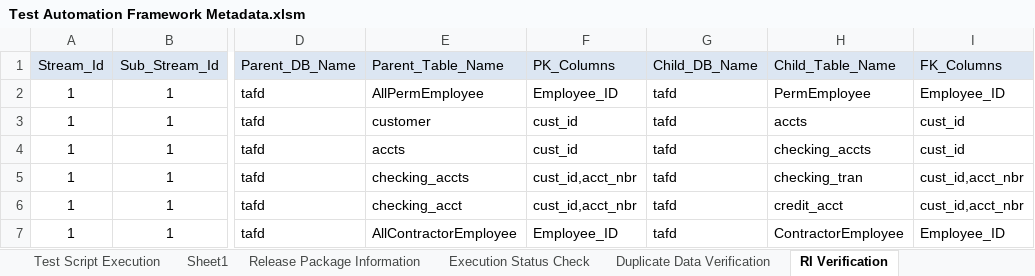
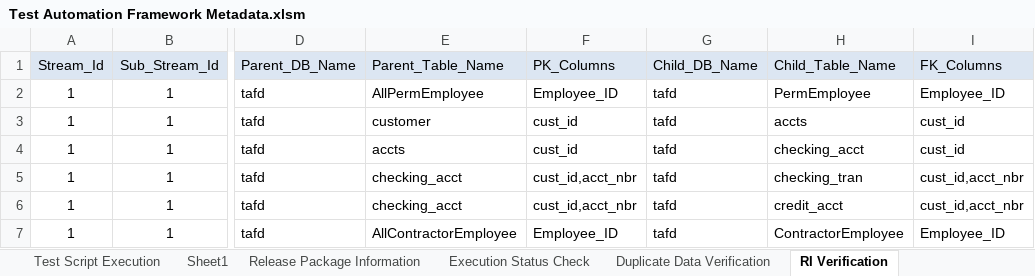
Before and after one commit to Tayyba23/TAFTest5, an Excel workbook: Input Parameter Files/Test Automation Framework Metadata.xlsm, sheet RI Verification, drawn as a sheet; only a part is shown, gaps mark what is left out; values as stored, in another font and other column widths than the file's, no borders; the diff names each change by its address in the sheet, - before the commit and + after, or states it on an @@ line.

Commit message:
Signed-off-by: Tayyba23 <10bittfatima@seecs.edu.pk>

```diff
--- a/Input Parameter Files/Test Automation Framework Metadata.xlsm (sheet RI Verification)
+++ b/Input Parameter Files/Test Automation Framework Metadata.xlsm (sheet RI Verification)
-H4 (Child_Table_Name): checking_accts
+H4 (Child_Table_Name): checking_acct
-E5 (Parent_Table_Name): checking_accts
+E5 (Parent_Table_Name): checking_acct
```
Also changed, not shown: charts or pictures.
